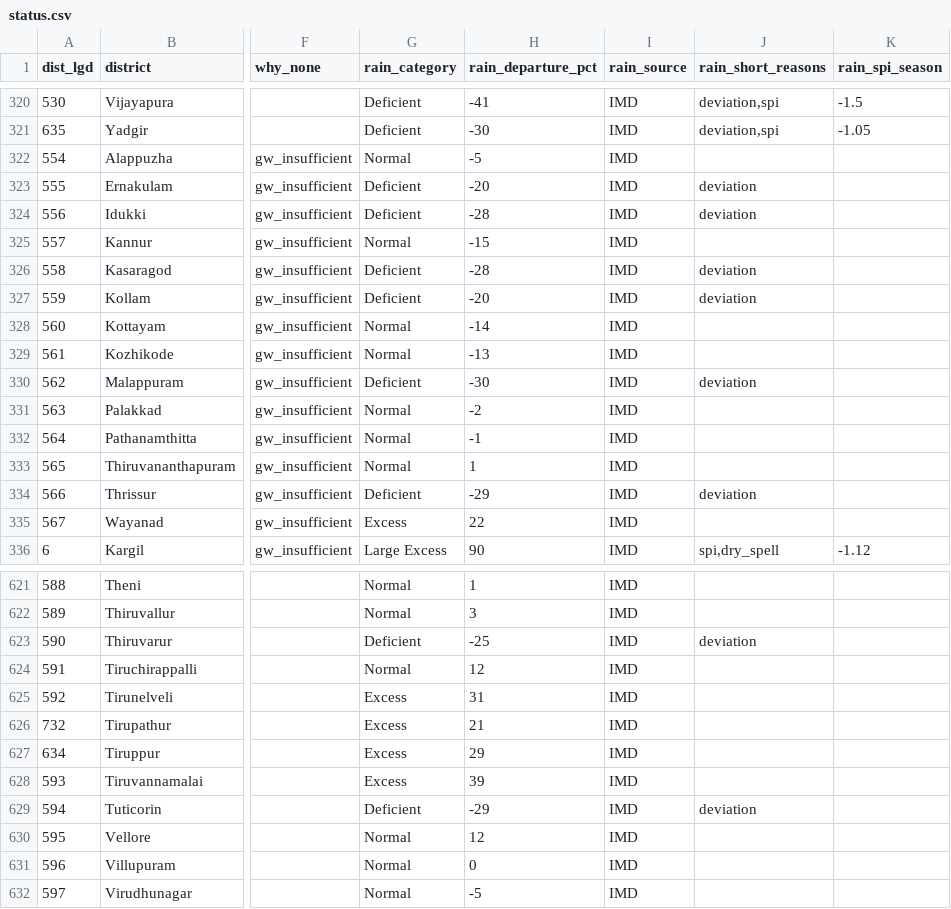
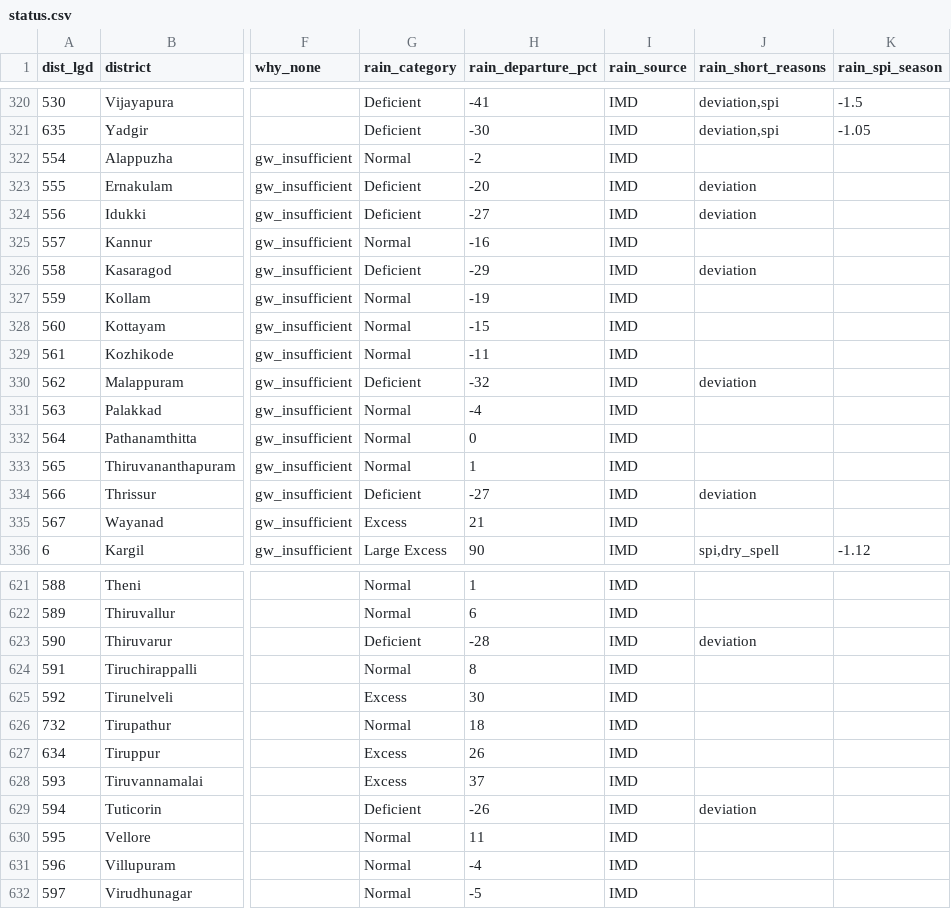
Before and after one commit to Rushikeshay/India_Drought_Tracker, a CSV file: web/data/status.csv, drawn as a sheet; only a part is shown, gaps mark what is left out; the diff covers the shown part only; the diff names each change by its address in the sheet, - before the commit and + after, or states it on an @@ line.

```diff
--- a/web/data/status.csv
+++ b/web/data/status.csv
-H322 (rain_departure_pct): -5
+H322 (rain_departure_pct): -2
-H324 (rain_departure_pct): -28
+H324 (rain_departure_pct): -27
-H325 (rain_departure_pct): -15
+H325 (rain_departure_pct): -16
-H326 (rain_departure_pct): -28
+H326 (rain_departure_pct): -29
-G327 (rain_category): Deficient
+G327 (rain_category): Normal
-H327 (rain_departure_pct): -20
+H327 (rain_departure_pct): -19
-J327 (rain_short_reasons): deviation
+J327 (rain_short_reasons): (empty)
-H328 (rain_departure_pct): -14
+H328 (rain_departure_pct): -15
-H329 (rain_departure_pct): -13
+H329 (rain_departure_pct): -11
-H330 (rain_departure_pct): -30
+H330 (rain_departure_pct): -32
-H331 (rain_departure_pct): -2
+H331 (rain_departure_pct): -4
-H332 (rain_departure_pct): -1
+H332 (rain_departure_pct): 0
-H334 (rain_departure_pct): -29
+H334 (rain_departure_pct): -27
-H335 (rain_departure_pct): 22
+H335 (rain_departure_pct): 21
-H622 (rain_departure_pct): 3
+H622 (rain_departure_pct): 6
-H623 (rain_departure_pct): -25
+H623 (rain_departure_pct): -28
-H624 (rain_departure_pct): 12
+H624 (rain_departure_pct): 8
-H625 (rain_departure_pct): 31
+H625 (rain_departure_pct): 30
-G626 (rain_category): Excess
+G626 (rain_category): Normal
-H626 (rain_departure_pct): 21
+H626 (rain_departure_pct): 18
-H627 (rain_departure_pct): 29
+H627 (rain_departure_pct): 26
-H628 (rain_departure_pct): 39
+H628 (rain_departure_pct): 37
-H629 (rain_departure_pct): -29
+H629 (rain_departure_pct): -26
-H630 (rain_departure_pct): 12
+H630 (rain_departure_pct): 11
-H631 (rain_departure_pct): 0
+H631 (rain_departure_pct): -4
```
Also changed, not shown: 65 edited cells elsewhere in this file, 5 other files.
